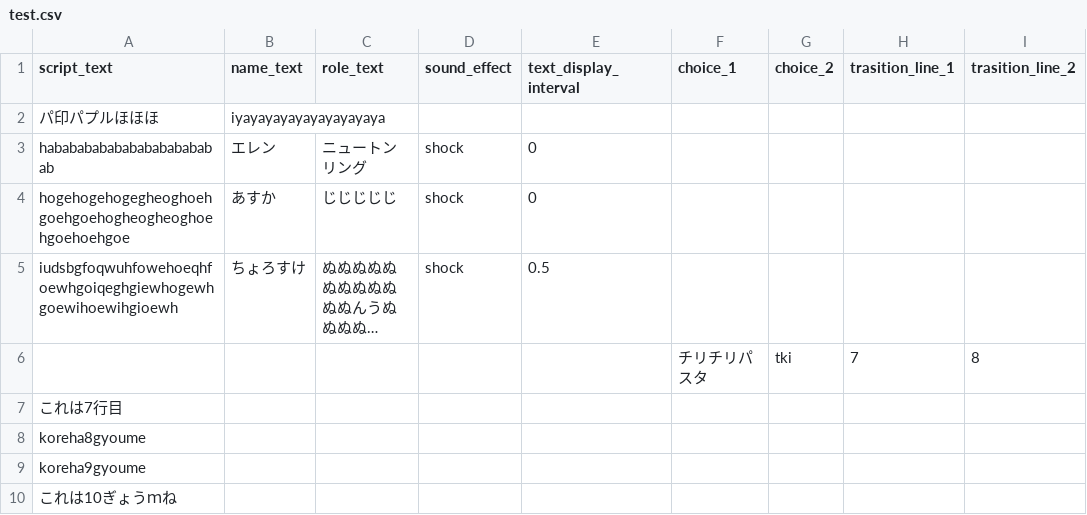
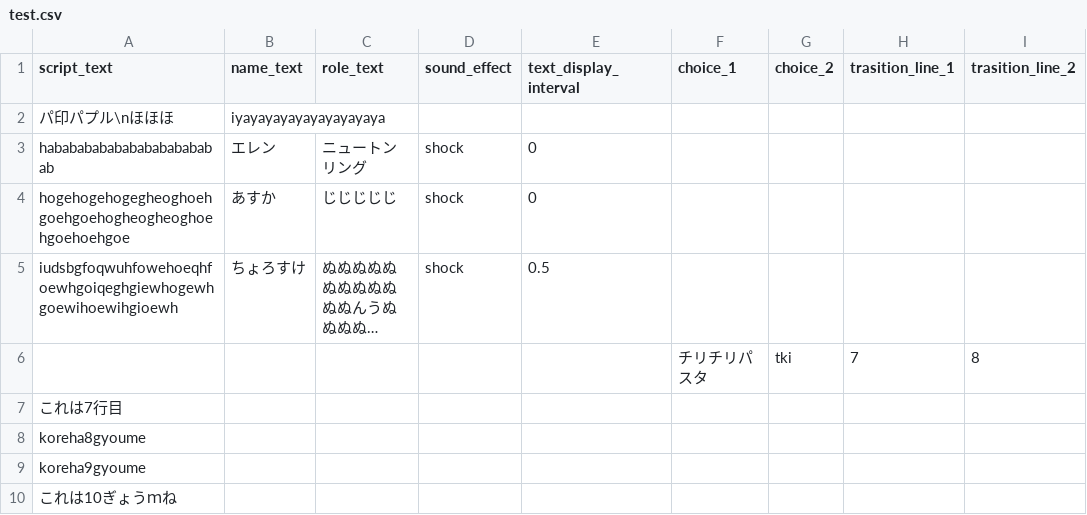
Before and after one commit to Only-Side/Only-Side, a CSV file: Kadai-Kenkyu/Assets/Resources/CSV/test.csv, drawn as a sheet; only a part is shown; long unchanged cells end in …; the diff names each change by its address in the sheet, - before the commit and + after, or states it on an @@ line.

```diff
--- a/Kadai-Kenkyu/Assets/Resources/CSV/test.csv
+++ b/Kadai-Kenkyu/Assets/Resources/CSV/test.csv
-A2 (script_text): パ印パプルほほほ
+A2 (script_text): パ印パプル\nほほほ
```
Also changed, not shown: 7 other files.
